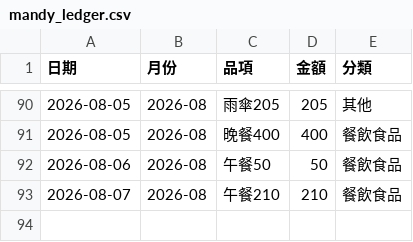
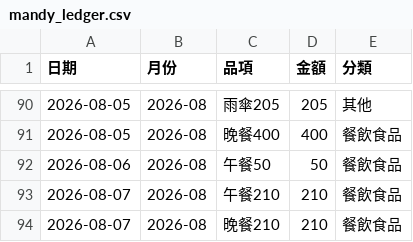
Before and after one commit to Mandy3480/mandy-money-app-v2, a CSV file: mandy_ledger.csv, drawn as a sheet; only a part is shown, gaps mark what is left out.

```diff
--- a/mandy_ledger.csv
+++ b/mandy_ledger.csv
@@ -93 +93,2 @@
 2026-08-07,2026-08,午餐210,210,餐飲食品
+2026-08-07,2026-08,晚餐210,210,餐飲食品
```
